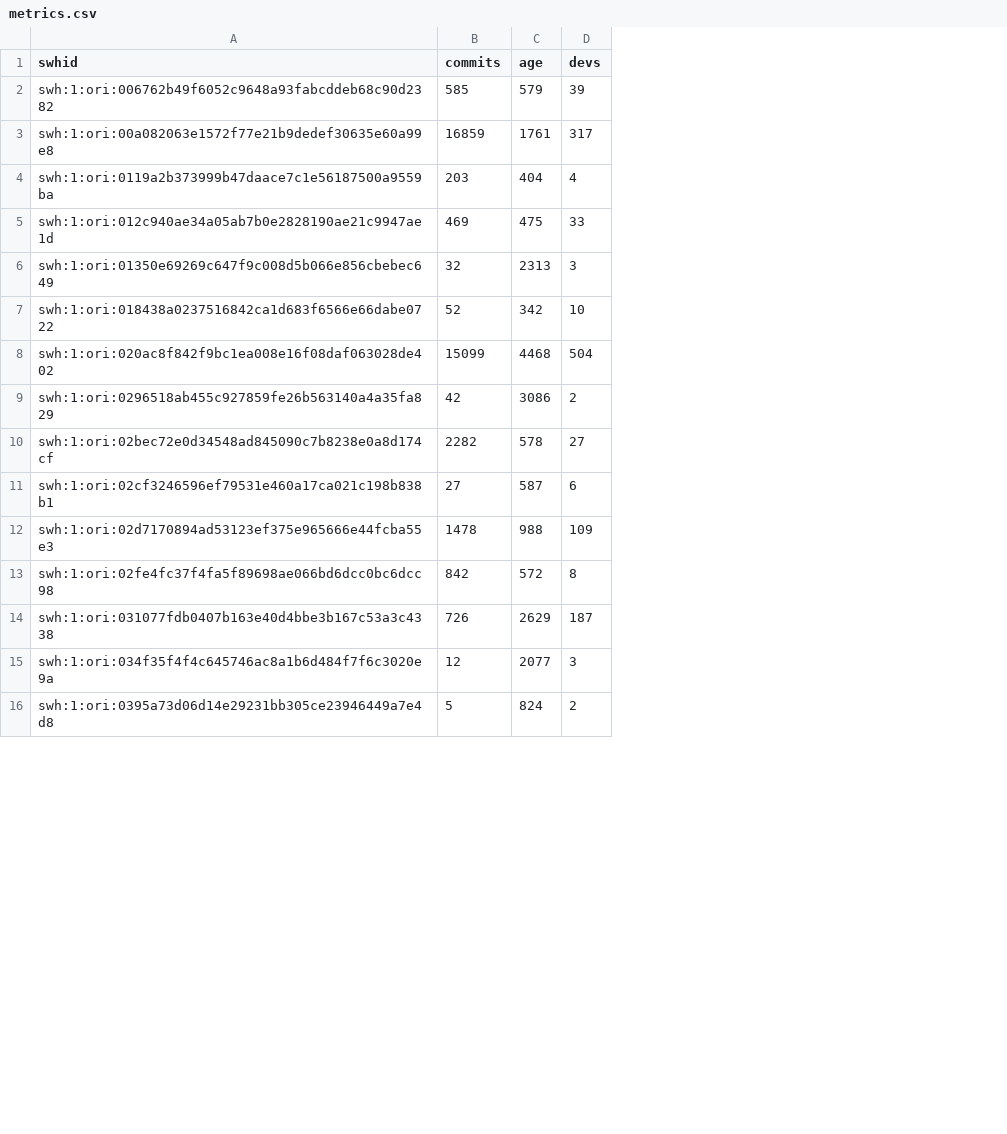
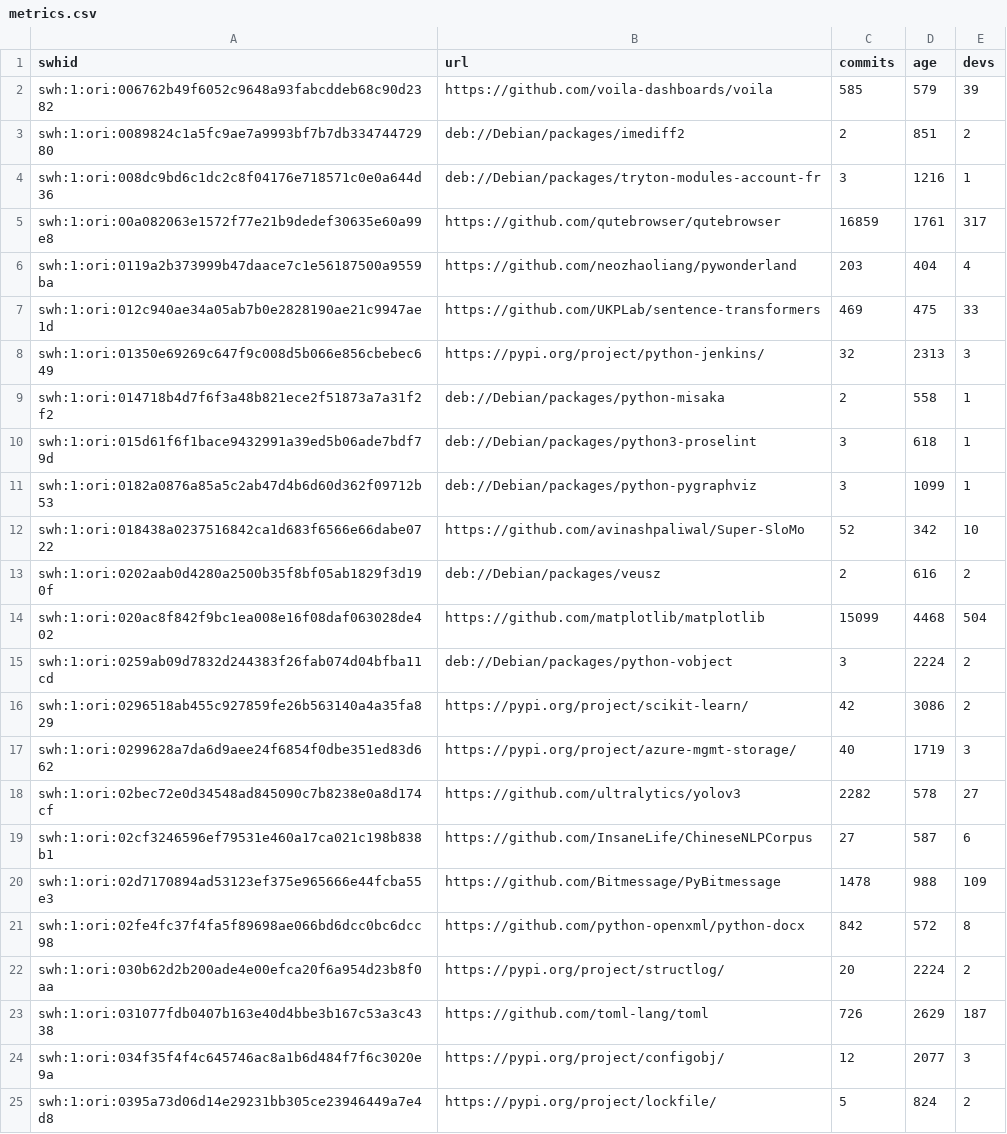
Before and after one commit to Fontaine44/CAPSTONE, a CSV file: data/metrics.csv, drawn as a sheet; only a part is shown; addresses are those after the commit; the diff names each change by its address in the sheet, - before the commit and + after, or states it on an @@ line.

```diff
--- a/data/metrics.csv
+++ b/data/metrics.csv
+column B (url), row 2: https://github.com/voila-dashboards/voila; rows 5-8: https://github.com/qutebrowser/qutebrowser | https://github.com/neozhaoliang/pywonderland | https://github.com/UKPLab/sentence-transformers | https://pypi.org/project/python-jenkins/; row 12: https://github.com/avinashpaliwal/Super-SloMo; row 14: https://github.com/matplotlib/matplotlib; row 16: https://pypi.org/project/scikit-learn/; rows 18-21: https://github.com/ultralytics/yolov3 | https://github.com/InsaneLife/ChineseNLPCorpus | https://github.com/Bitmessage/PyBitmessage | https://github.com/python-openxml/python-docx; rows 23-25: https://github.com/toml-lang/toml | https://pypi.org/project/configobj/ | https://pypi.org/project/lockfile/
+row 3: swh:1:ori:0089824c1a5fc9ae7a9993bf7b7db33474472980 | deb://Debian/packages/imediff2 | 2 | 851 | 2
+row 4: swh:1:ori:008dc9bd6c1dc2c8f04176e718571c0e0a644d36 | deb://Debian/packages/tryton-modules-account-fr | 3 | 1216 | 1
+row 9: swh:1:ori:014718b4d7f6f3a48b821ece2f51873a7a31f2f2 | deb://Debian/packages/python-misaka | 2 | 558 | 1
+row 10: swh:1:ori:015d61f6f1bace9432991a39ed5b06ade7bdf79d | deb://Debian/packages/python3-proselint | 3 | 618 | 1
+row 11: swh:1:ori:0182a0876a85a5c2ab47d4b6d60d362f09712b53 | deb://Debian/packages/python-pygraphviz | 3 | 1099 | 1
+row 13: swh:1:ori:0202aab0d4280a2500b35f8bf05ab1829f3d190f | deb://Debian/packages/veusz | 2 | 616 | 2
+row 15: swh:1:ori:0259ab09d7832d244383f26fab074d04bfba11cd | deb://Debian/packages/python-vobject | 3 | 2224 | 2
+row 17: swh:1:ori:0299628a7da6d9aee24f6854f0dbe351ed83d662 | https://pypi.org/project/azure-mgmt-storage/ | 40 | 1719 | 3
+row 22: swh:1:ori:030b62d2b200ade4e00efca20f6a954d23b8f0aa | https://pypi.org/project/structlog/ | 20 | 2224 | 2
```
Also changed, not shown: 3 other files.
